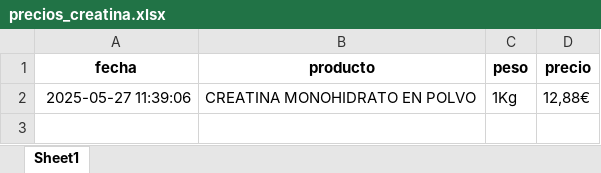
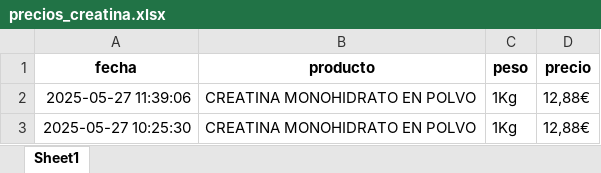
Before and after one commit to sergiosgd01/scraping-precios, an Excel workbook: precios_creatina.xlsx, sheet Sheet1, drawn as a sheet; values as stored, in another font and other column widths than the file's, no borders; the diff names each change by its address in the sheet, - before the commit and + after, or states it on an @@ line.

```diff
--- a/precios_creatina.xlsx (sheet Sheet1)
+++ b/precios_creatina.xlsx (sheet Sheet1)
+row 3: 2025-05-27 10:25:30 | CREATINA MONOHIDRATO EN POLVO | 1Kg | 12,88€
```
Also changed, not shown: precios_evowhey.xlsx, 2 other files.
